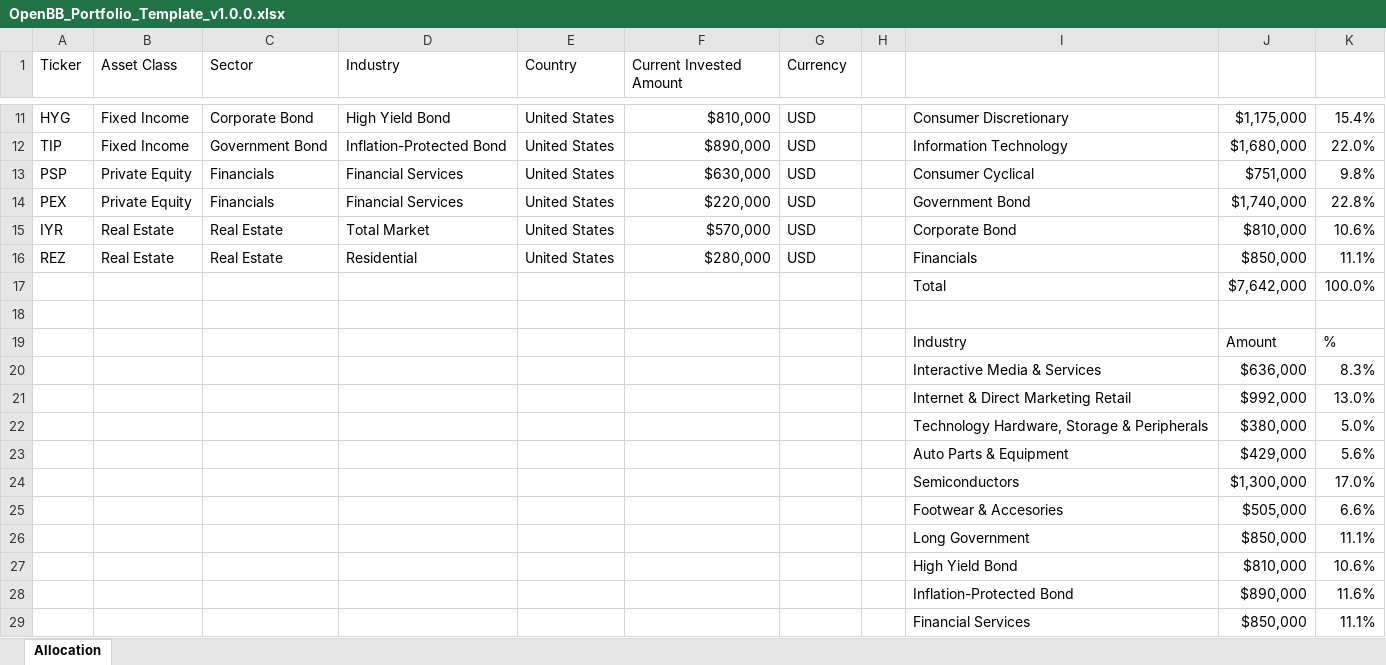
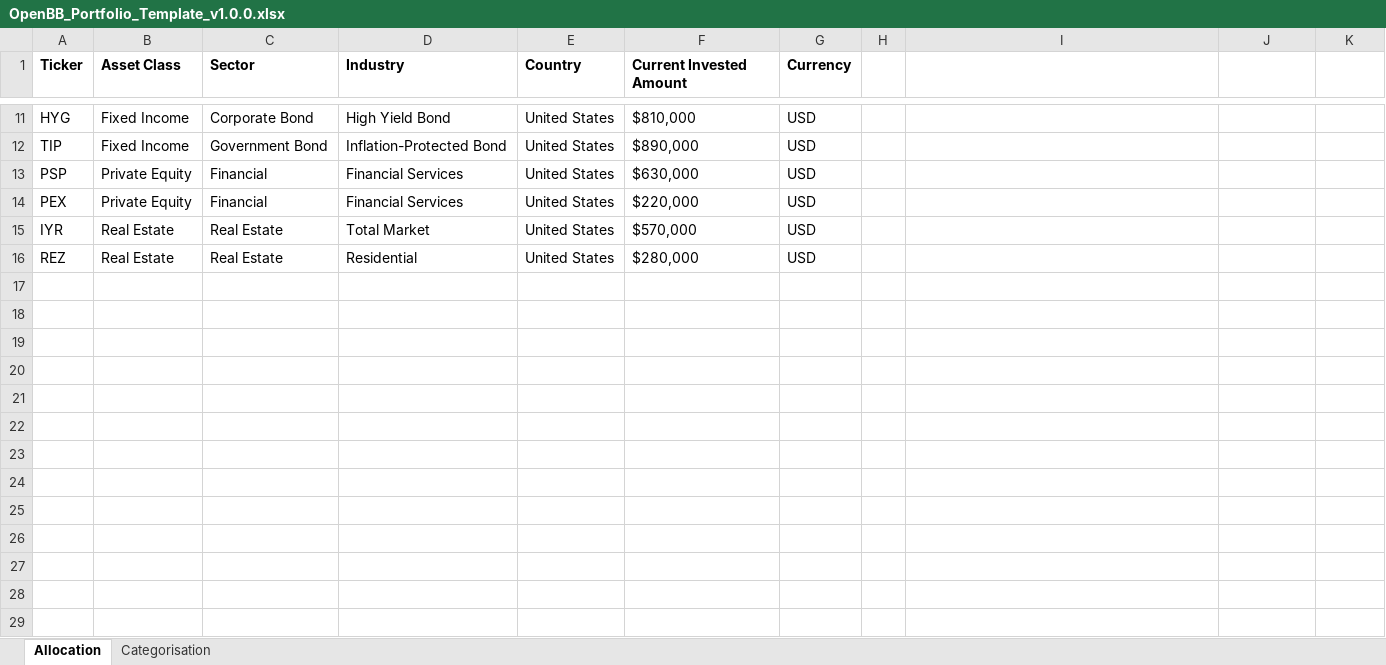
Before and after one commit to softhruf-dev/B2BTerm, an Excel workbook: portfolio/allocation/OpenBB_Portfolio_Template_v1.0.0.xlsx, sheet Allocation, drawn as a sheet; only a part is shown, gaps mark what is left out; values as stored, in another font and other column widths than the file's, no borders; conditional formats not drawn; the diff covers the shown part only; the diff names each change by its address in the sheet, - before the commit and + after, or states it on an @@ line.

```diff
--- a/portfolio/allocation/OpenBB_Portfolio_Template_v1.0.0.xlsx (sheet Allocation)
+++ b/portfolio/allocation/OpenBB_Portfolio_Template_v1.0.0.xlsx (sheet Allocation)
+sheet tab: Categorisation
-A1:G1 bold: off
+A1:G1 bold: on
-F11:F16 alignment: right
+F11:F16 alignment: left
-I11: Consumer Discretionary
+I11: (empty)
-J11: $1,175,000
+J11: (empty)
-K11: 15.4%
+K11: (empty)
-I12: Information Technology
+I12: (empty)
-J12: $1,680,000
+J12: (empty)
-K12: 22.0%
+K12: (empty)
-C13:C14 (Sector): Financials
+C13:C14 (Sector): Financial
-I13: Consumer Cyclical
+I13: (empty)
-J13: $751,000
+J13: (empty)
-K13: 9.8%
+K13: (empty)
-I14: Government Bond
+I14: (empty)
-J14: $1,740,000
+J14: (empty)
-K14: 22.8%
+K14: (empty)
-I15: Corporate Bond
+I15: (empty)
-J15: $810,000
+J15: (empty)
-K15: 10.6%
+K15: (empty)
-I16: Financials
+I16: (empty)
-J16: $850,000
+J16: (empty)
-K16: 11.1%
+K16: (empty)
-row 17:  |  |  |  |  |  |  |  | Total | $7,642,000 | 100.0%
-row 18: (empty)
-row 19:  |  |  |  |  |  |  |  | Industry | Amount | %
-row 20:  |  |  |  |  |  |  |  | Interactive Media & Services | $636,000 | 8.3%
-row 21:  |  |  |  |  |  |  |  | Internet & Direct Marketing Retail | $992,000 | 13.0%
-row 22:  |  |  |  |  |  |  |  | Technology Hardware, Storage & Peripherals | $380,000 | 5.0%
-row 23:  |  |  |  |  |  |  |  | Auto Parts & Equipment | $429,000 | 5.6%
-row 24:  |  |  |  |  |  |  |  | Semiconductors | $1,300,000 | 17.0%
-row 25:  |  |  |  |  |  |  |  | Footwear & Accesories | $505,000 | 6.6%
-row 26:  |  |  |  |  |  |  |  | Long Government | $850,000 | 11.1%
-row 27:  |  |  |  |  |  |  |  | High Yield Bond | $810,000 | 10.6%
-row 28:  |  |  |  |  |  |  |  | Inflation-Protected Bond | $890,000 | 11.6%
-row 29:  |  |  |  |  |  |  |  | Financial Services | $850,000 | 11.1%
```
Also changed, not shown: 7 removed rows, 33 edited cells and cell formats elsewhere in this sheet, 13 other files.
